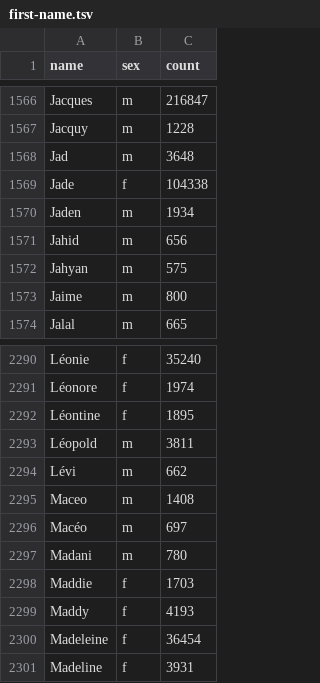
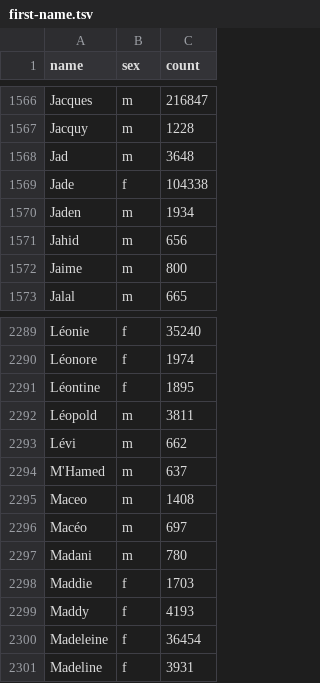
Before and after one commit to larvit/fejkdata, a TSV file: data/fr_FR/first-name.tsv, drawn as a sheet; only a part is shown, gaps mark what is left out.

Commit message:
Keep a name with a one-letter part before an apostrophe in every name import

```diff
--- a/data/fr_FR/first-name.tsv
+++ b/data/fr_FR/first-name.tsv
@@ -1571,3 +1571,2 @@ Jaden	m	1934
 Jahid	m	656
-Jahyan	m	575
 Jaime	m	800
@@ -2294,2 +2293,3 @@ Léopold	m	3811
 Lévi	m	662
+M'Hamed	m	637
 Maceo	m	1408
```
Also changed, not shown: data/fr_FR/last-name.tsv, 10 other files.
